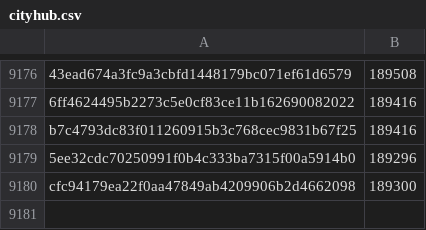
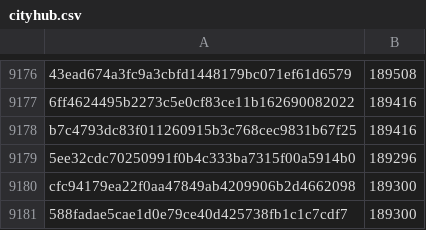
Before and after one commit to davelongdev/pybricks-micropython, a CSV file: cityhub.csv, drawn as a sheet; only a part is shown, gaps mark what is left out; the diff names each change by its address in the sheet, - before the commit and + after, or states it on an @@ line.

Commit message:
cityhub: Add 588fadae: 189300 (+0).

```diff
--- a/cityhub.csv
+++ b/cityhub.csv
+row 9181: 588fadae5cae1d0e79ce40d425738fb1c1c7cdf7 | 189300
```
